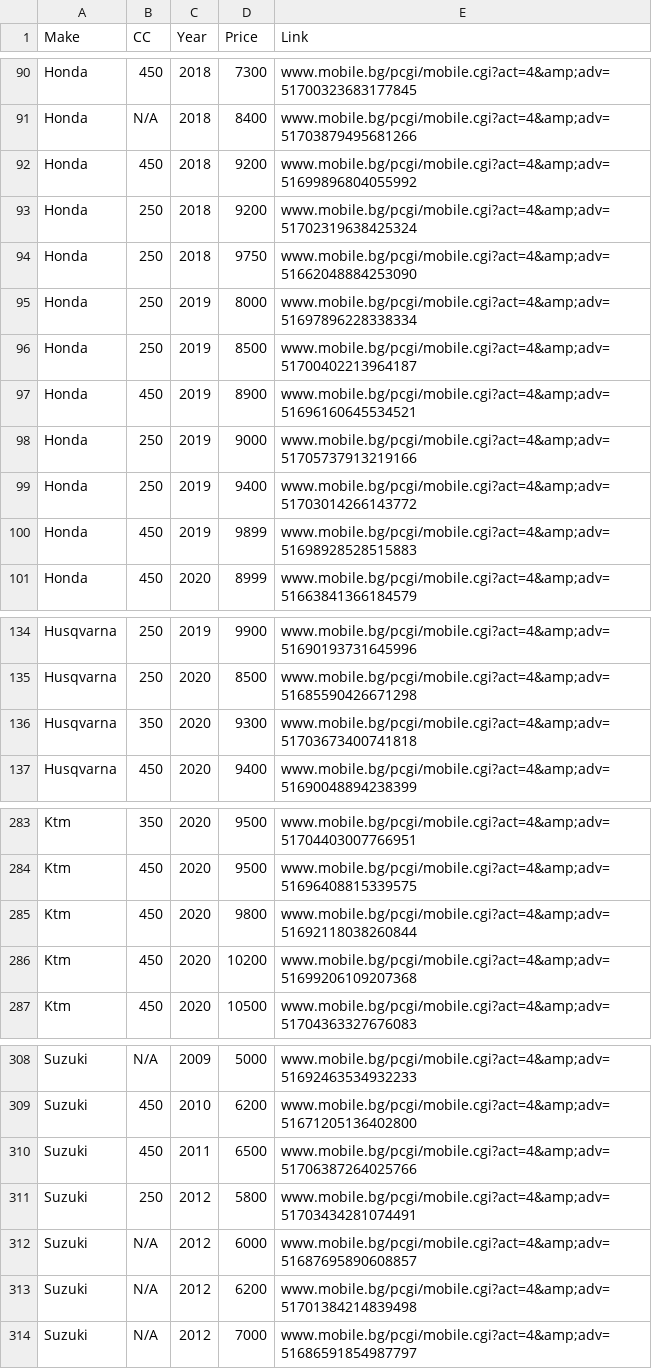
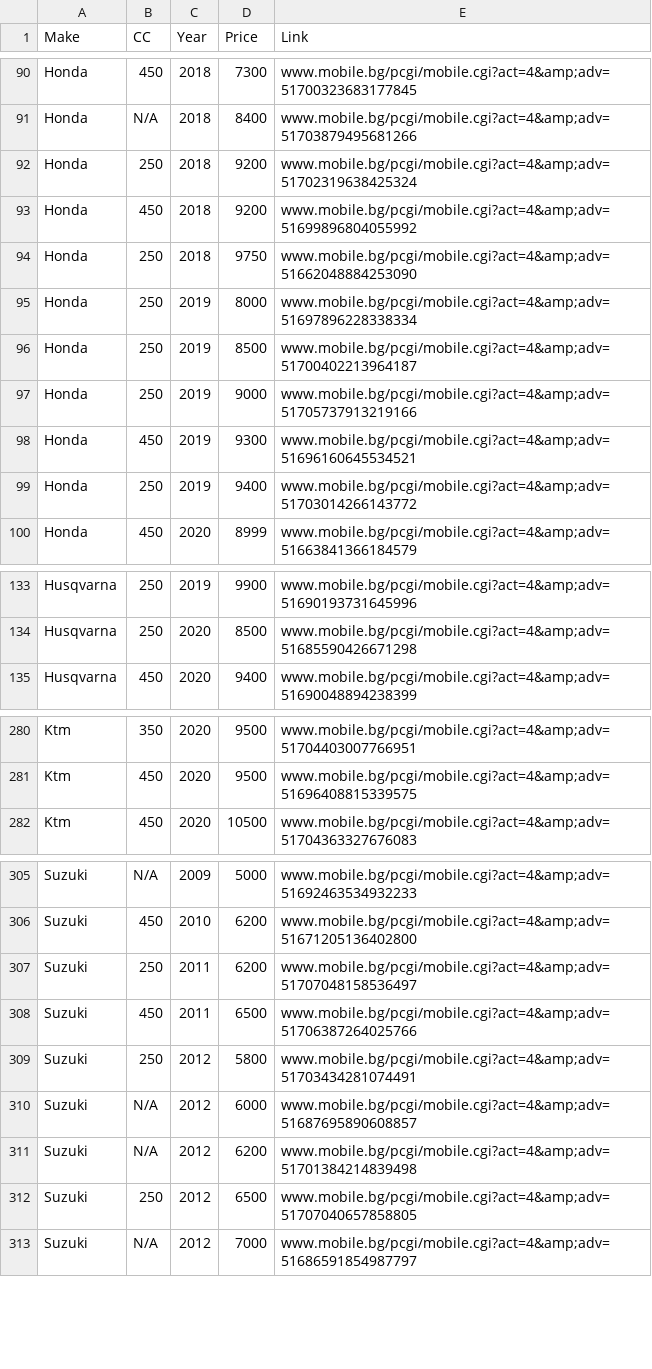
Before and after one commit to Vladislav-Tsekov/WebScraperV1, a CSV file: BaseScraper/Output/AllMotocrossLinks.csv, drawn as a sheet; only a part is shown, gaps mark what is left out; the diff covers the shown part only.

```diff
--- a/BaseScraper/Output/AllMotocrossLinks.csv
+++ b/BaseScraper/Output/AllMotocrossLinks.csv
@@ -91,4 +91,4 @@ Honda,450,2018,7300,www.mobile.bg/pcgi/mobile.cgi?act=4&amp;adv=5170032368317784
 Honda,N/A,2018,8400,www.mobile.bg/pcgi/mobile.cgi?act=4&amp;adv=51703879495681266
+Honda,250,2018,9200,www.mobile.bg/pcgi/mobile.cgi?act=4&amp;adv=51702319638425324
 Honda,450,2018,9200,www.mobile.bg/pcgi/mobile.cgi?act=4&amp;adv=51699896804055992
-Honda,250,2018,9200,www.mobile.bg/pcgi/mobile.cgi?act=4&amp;adv=51702319638425324
 Honda,250,2018,9750,www.mobile.bg/pcgi/mobile.cgi?act=4&amp;adv=51662048884253090
@@ -96,6 +96,5 @@ Honda,250,2019,8000,www.mobile.bg/pcgi/mobile.cgi?act=4&amp;adv=5169789622833833
 Honda,250,2019,8500,www.mobile.bg/pcgi/mobile.cgi?act=4&amp;adv=51700402213964187
-Honda,450,2019,8900,www.mobile.bg/pcgi/mobile.cgi?act=4&amp;adv=51696160645534521
 Honda,250,2019,9000,www.mobile.bg/pcgi/mobile.cgi?act=4&amp;adv=51705737913219166
+Honda,450,2019,9300,www.mobile.bg/pcgi/mobile.cgi?act=4&amp;adv=51696160645534521
 Honda,250,2019,9400,www.mobile.bg/pcgi/mobile.cgi?act=4&amp;adv=51703014266143772
-Honda,450,2019,9899,www.mobile.bg/pcgi/mobile.cgi?act=4&amp;adv=51698928528515883
 Honda,450,2020,8999,www.mobile.bg/pcgi/mobile.cgi?act=4&amp;adv=51663841366184579
@@ -135,3 +134,2 @@ Husqvarna,250,2019,9900,www.mobile.bg/pcgi/mobile.cgi?act=4&amp;adv=516901937316
 Husqvarna,250,2020,8500,www.mobile.bg/pcgi/mobile.cgi?act=4&amp;adv=51685590426671298
-Husqvarna,350,2020,9300,www.mobile.bg/pcgi/mobile.cgi?act=4&amp;adv=51703673400741818
 Husqvarna,450,2020,9400,www.mobile.bg/pcgi/mobile.cgi?act=4&amp;adv=51690048894238399
@@ -284,4 +281,2 @@ Ktm,350,2020,9500,www.mobile.bg/pcgi/mobile.cgi?act=4&amp;adv=51704403007766951
 Ktm,450,2020,9500,www.mobile.bg/pcgi/mobile.cgi?act=4&amp;adv=51696408815339575
-Ktm,450,2020,9800,www.mobile.bg/pcgi/mobile.cgi?act=4&amp;adv=51692118038260844
-Ktm,450,2020,10200,www.mobile.bg/pcgi/mobile.cgi?act=4&amp;adv=51699206109207368
 Ktm,450,2020,10500,www.mobile.bg/pcgi/mobile.cgi?act=4&amp;adv=51704363327676083
@@ -309,2 +306,3 @@ Suzuki,N/A,2009,5000,www.mobile.bg/pcgi/mobile.cgi?act=4&amp;adv=516924635349322
 Suzuki,450,2010,6200,www.mobile.bg/pcgi/mobile.cgi?act=4&amp;adv=51671205136402800
+Suzuki,250,2011,6200,www.mobile.bg/pcgi/mobile.cgi?act=4&amp;adv=51707048158536497
 Suzuki,450,2011,6500,www.mobile.bg/pcgi/mobile.cgi?act=4&amp;adv=51706387264025766
@@ -313,2 +311,3 @@ Suzuki,N/A,2012,6000,www.mobile.bg/pcgi/mobile.cgi?act=4&amp;adv=516876958906088
 Suzuki,N/A,2012,6200,www.mobile.bg/pcgi/mobile.cgi?act=4&amp;adv=51701384214839498
+Suzuki,250,2012,6500,www.mobile.bg/pcgi/mobile.cgi?act=4&amp;adv=51707040657858805
 Suzuki,N/A,2012,7000,www.mobile.bg/pcgi/mobile.cgi?act=4&amp;adv=51686591854987797
```
Also changed, not shown: 3 added rows, 4 removed rows, 10 moved rows and 6 edited cells elsewhere in this file, BaseScraper/Output/AvgPriceMotocross.csv, BaseScraper/Output/MarketOutliers.csv, 16 other files.
